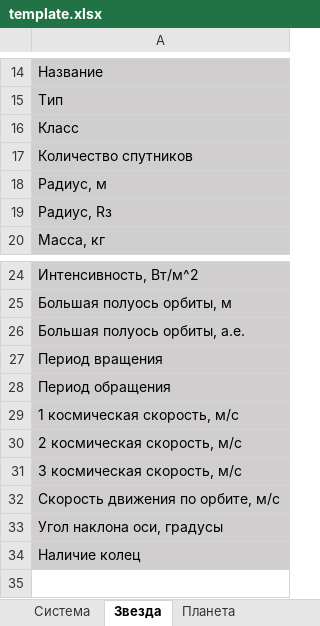
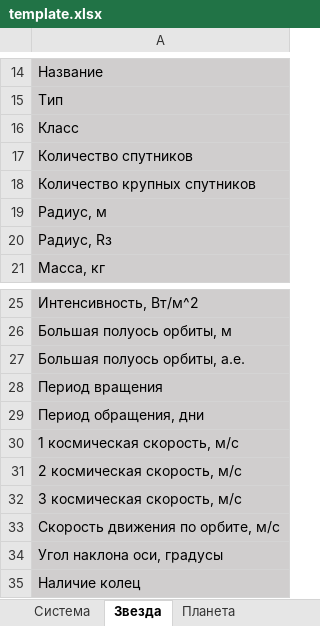
Before and after one commit to VladislavWaza/StarSystemsGenerator3.0, an Excel workbook: template.xlsx, sheet Звезда, drawn as a sheet; only a part is shown, gaps mark what is left out; values as stored, in another font and other column widths than the file's, no borders; addresses are those after the commit; the diff names each change by its address in the sheet, - before the commit and + after, or states it on an @@ line.

Commit message:
заложены азы для генерации спутников

```diff
--- a/template.xlsx (sheet Звезда)
+++ b/template.xlsx (sheet Звезда)
+row 18: Количество крупных спутников
-A29: Период обращения
+A29: Период обращения, дни
```
Also changed, not shown: sheet Планета, sheet Система, 1 other file.
